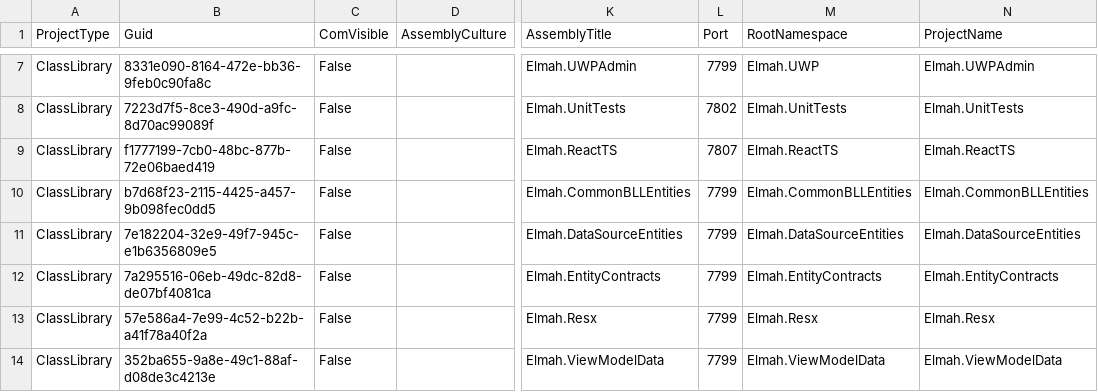
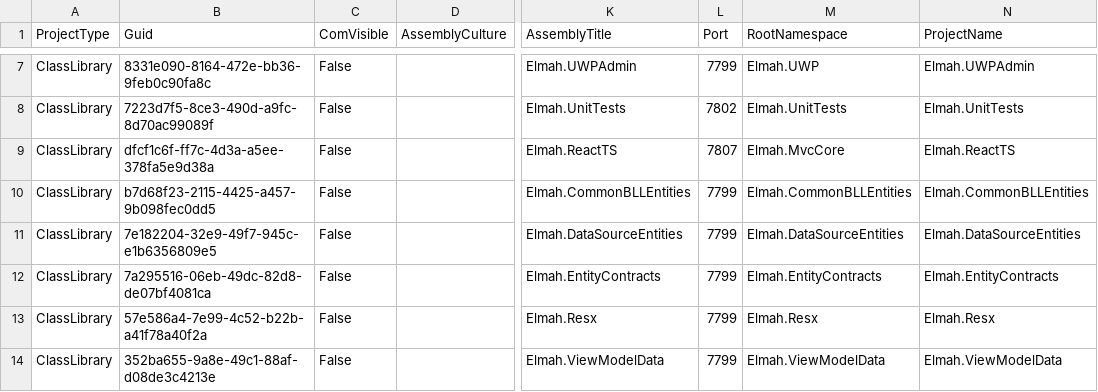
Before and after one commit to davidzhaoblog/Elmah, a CSV file: .cg/.persist/Elmah.AssemblyInfo.csv, drawn as a sheet; only a part is shown, gaps mark what is left out; the diff names each change by its address in the sheet, - before the commit and + after, or states it on an @@ line.

Commit message:
Generated ReactTS: some modifications.

```diff
--- a/.cg/.persist/Elmah.AssemblyInfo.csv
+++ b/.cg/.persist/Elmah.AssemblyInfo.csv
-B9 (Guid): f1777199-7cb0-48bc-877b-72e06baed419
+B9 (Guid): dfcf1c6f-ff7c-4d3a-a5ee-378fa5e9d38a
-M9 (RootNamespace): Elmah.ReactTS
+M9 (RootNamespace): Elmah.MvcCore
```
Also changed, not shown: 43 other files.
